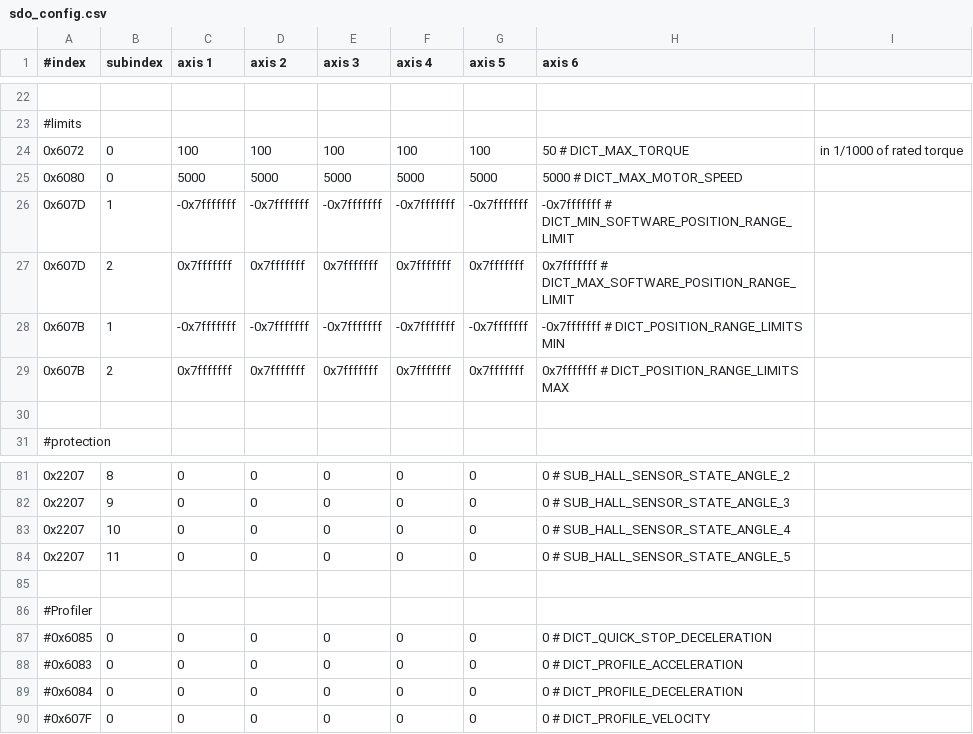
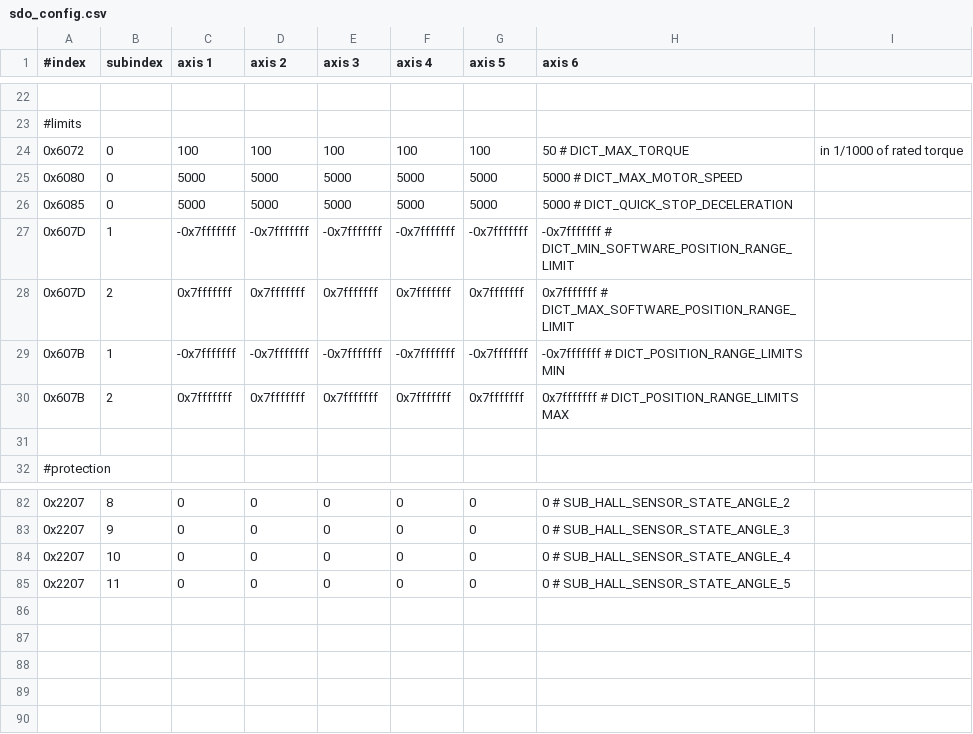
Before and after one commit to xudeng22/sc_sncn_ethercat_drive, a CSV file: examples/app_demo_master_ethercat_tuning/sdo_config/sdo_config.csv, drawn as a sheet; only a part is shown, gaps mark what is left out; removed rows and columns are numbered as before the commit, all else as after; the diff names each change by its address in the sheet, - before the commit and + after, or states it on an @@ line.

Commit message:
fix quick stop for position, velocity and torque

```diff
--- a/examples/app_demo_master_ethercat_tuning/sdo_config/sdo_config.csv
+++ b/examples/app_demo_master_ethercat_tuning/sdo_config/sdo_config.csv
+row 26: 0x6085 | 0 | 5000 | 5000 | 5000 | 5000 | 5000 | 5000 # DICT_QUICK_STOP_DECELERATION
-row 85: (empty)
-row 86: #Profiler
-row 87: #0x6085 | 0 | 0 | 0 | 0 | 0 | 0 | 0 # DICT_QUICK_STOP_DECELERATION
-row 88: #0x6083 | 0 | 0 | 0 | 0 | 0 | 0 | 0 # DICT_PROFILE_ACCELERATION
-row 89: #0x6084 | 0 | 0 | 0 | 0 | 0 | 0 | 0 # DICT_PROFILE_DECELERATION
-row 90: #0x607F | 0 | 0 | 0 | 0 | 0 | 0 | 0 # DICT_PROFILE_VELOCITY
```
Also changed, not shown: 4 other files.
